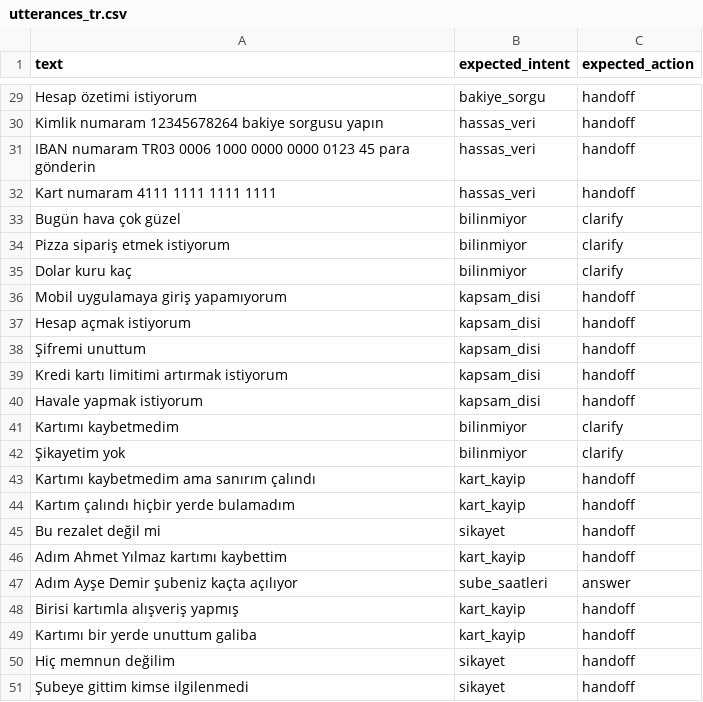
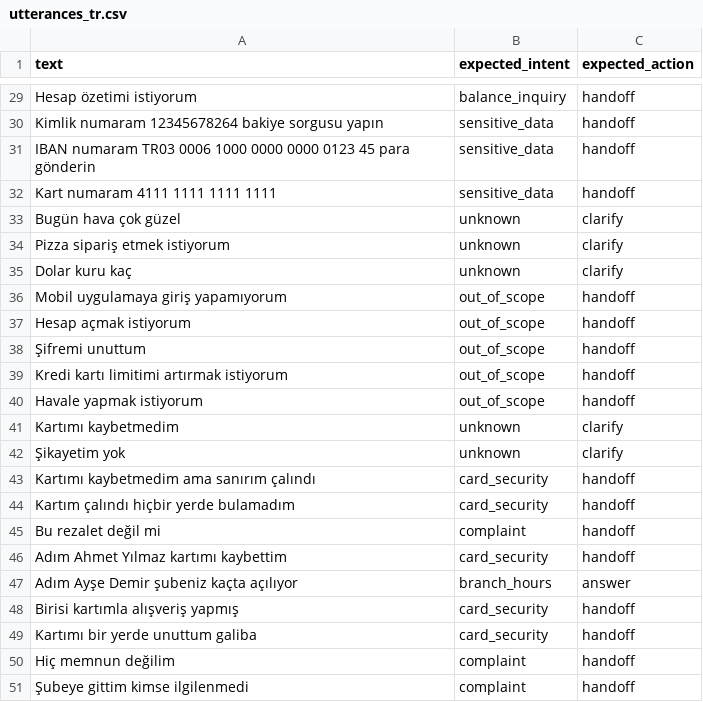
Before and after one commit to erenyildiz23/voice-pilot, a CSV file: eval/utterances_tr.csv, drawn as a sheet; only a part is shown, gaps mark what is left out; the diff covers the shown part only; the diff names each change by its address in the sheet, - before the commit and + after, or states it on an @@ line.

Commit message:
Translate the repository to English
Docs, file names, code comments, error messages, intent and PII labels, eval output
and the demo UI are now English. The assistant's Turkish reply templates, Turkish
matching rules and the sample caller phrases stay Turkish on purpose.

```diff
--- a/eval/utterances_tr.csv
+++ b/eval/utterances_tr.csv
-B29 (expected_intent): bakiye_sorgu
+B29 (expected_intent): balance_inquiry
-B30:B32 (expected_intent): hassas_veri
+B30:B32 (expected_intent): sensitive_data
-B33:B35 (expected_intent): bilinmiyor
+B33:B35 (expected_intent): unknown
-B36:B40 (expected_intent): kapsam_disi
+B36:B40 (expected_intent): out_of_scope
-B41:B42 (expected_intent): bilinmiyor
+B41:B42 (expected_intent): unknown
-B43:B44 (expected_intent): kart_kayip
+B43:B44 (expected_intent): card_security
-B45 (expected_intent): sikayet
+B45 (expected_intent): complaint
-B46 (expected_intent): kart_kayip
+B46 (expected_intent): card_security
-B47 (expected_intent): sube_saatleri
+B47 (expected_intent): branch_hours
-B48:B49 (expected_intent): kart_kayip
+B48:B49 (expected_intent): card_security
-B50:B51 (expected_intent): sikayet
+B50:B51 (expected_intent): complaint
```
Also changed, not shown: 27 edited cells elsewhere in this file, 33 other files.
